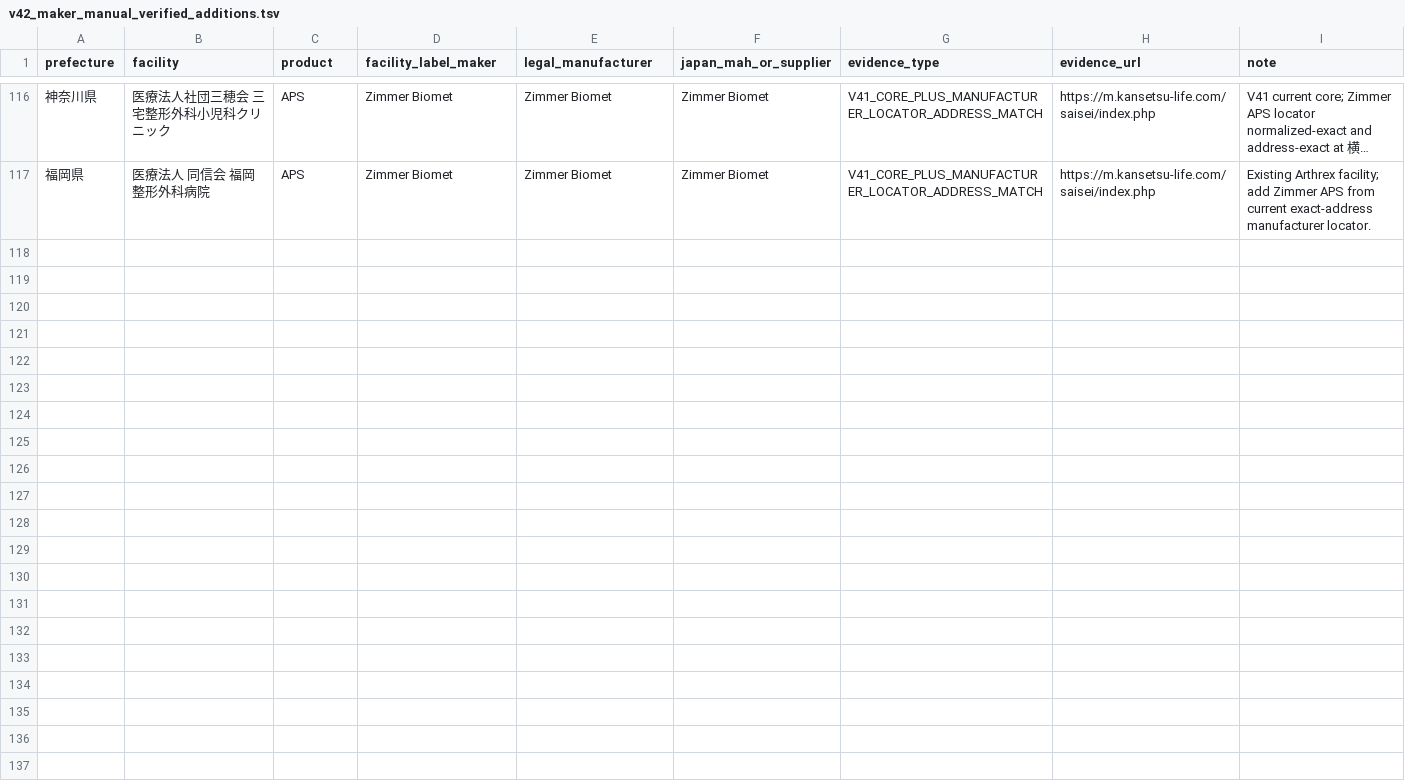
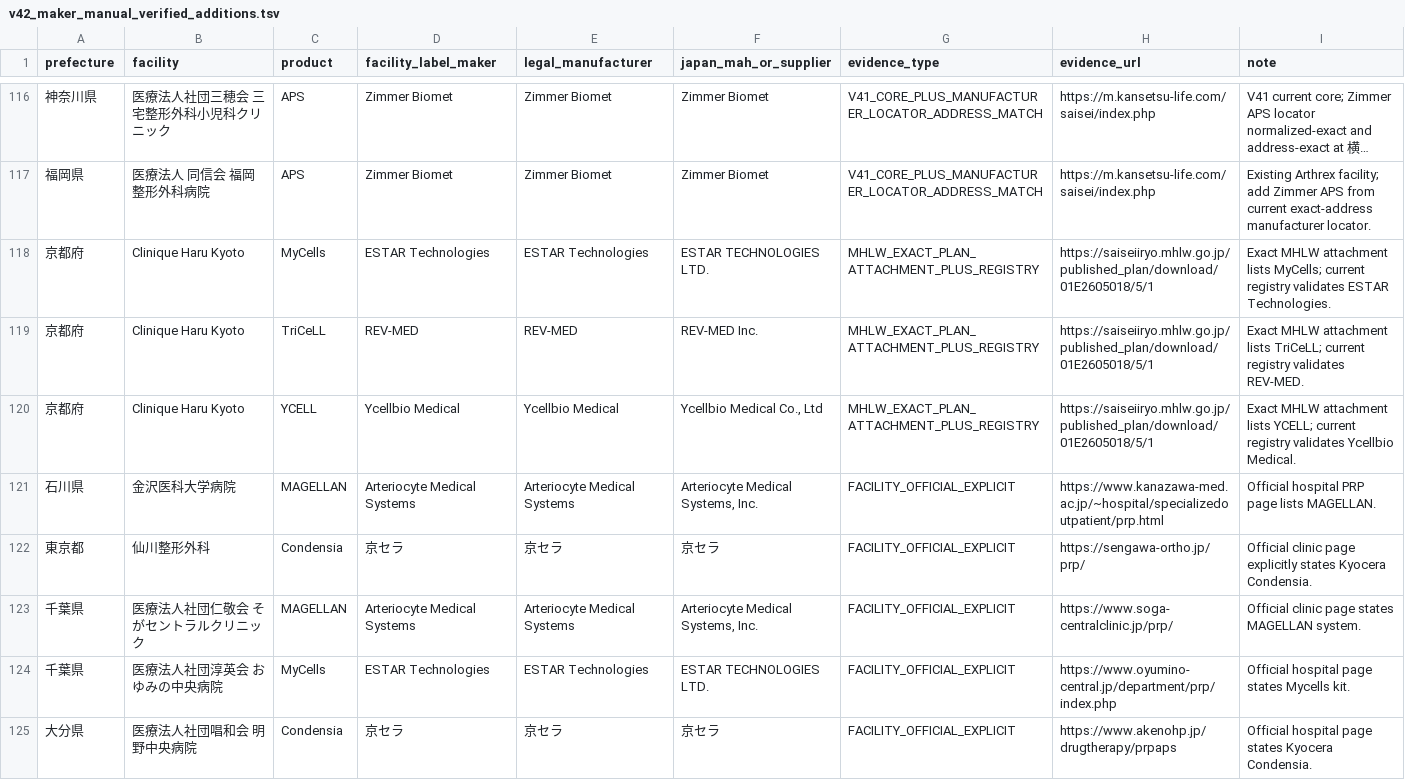
Before and after one commit to ri0115/saisei-collector, a TSV file: results/v42_maker_manual_verified_additions.tsv, drawn as a sheet; only a part is shown, gaps mark what is left out; long unchanged cells end in …; the diff names each change by its address in the sheet, - before the commit and + after, or states it on an @@ line.

Commit message:
Merge batch 21 rescued manufacturer placements

```diff
--- a/results/v42_maker_manual_verified_additions.tsv
+++ b/results/v42_maker_manual_verified_additions.tsv
+row 118: 京都府 | Clinique Haru Kyoto | MyCells | ESTAR Technologies | ESTAR Technologies | ESTAR TECHNOLOGIES LTD. | MHLW_EXACT_PLAN_ATTACHMENT_PLUS_REGISTRY | https://saiseiiryo.mhlw.go.jp/published_plan/download/01E2605018/5/1 | Exact MHLW attachment lists MyCells; current registry validates ESTAR Technologies.
+row 119: 京都府 | Clinique Haru Kyoto | TriCeLL | REV-MED | REV-MED | REV-MED Inc. | MHLW_EXACT_PLAN_ATTACHMENT_PLUS_REGISTRY | https://saiseiiryo.mhlw.go.jp/published_plan/download/01E2605018/5/1 | Exact MHLW attachment lists TriCeLL; current registry validates REV-MED.
+row 120: 京都府 | Clinique Haru Kyoto | YCELL | Ycellbio Medical | Ycellbio Medical | Ycellbio Medical Co., Ltd | MHLW_EXACT_PLAN_ATTACHMENT_PLUS_REGISTRY | https://saiseiiryo.mhlw.go.jp/published_plan/download/01E2605018/5/1 | Exact MHLW attachment lists YCELL; current registry validates Ycellbio Medical.
+row 121: 石川県 | 金沢医科大学病院 | MAGELLAN | Arteriocyte Medical Systems | Arteriocyte Medical Systems | Arteriocyte Medical Systems, Inc. | FACILITY_OFFICIAL_EXPLICIT | https://www.kanazawa-med.ac.jp/~hospital/specializedoutpatient/prp.html | Official hospital PRP page lists MAGELLAN.
+row 122: 東京都 | 仙川整形外科 | Condensia | 京セラ | 京セラ | 京セラ | FACILITY_OFFICIAL_EXPLICIT | https://sengawa-ortho.jp/prp/ | Official clinic page explicitly states Kyocera Condensia.
+row 123: 千葉県 | 医療法人社団仁敬会 そがセントラルクリニック | MAGELLAN | Arteriocyte Medical Systems | Arteriocyte Medical Systems | Arteriocyte Medical Systems, Inc. | FACILITY_OFFICIAL_EXPLICIT | https://www.soga-centralclinic.jp/prp/ | Official clinic page states MAGELLAN system.
+row 124: 千葉県 | 医療法人社団淳英会 おゆみの中央病院 | MyCells | ESTAR Technologies | ESTAR Technologies | ESTAR TECHNOLOGIES LTD. | FACILITY_OFFICIAL_EXPLICIT | https://www.oyumino-central.jp/department/prp/index.php | Official hospital page states Mycells kit.
+row 125: 大分県 | 医療法人社団唱和会 明野中央病院 | Condensia | 京セラ | 京セラ | 京セラ | FACILITY_OFFICIAL_EXPLICIT | https://www.akenohp.jp/drugtherapy/prpaps | Official hospital page states Kyocera Condensia.
```
